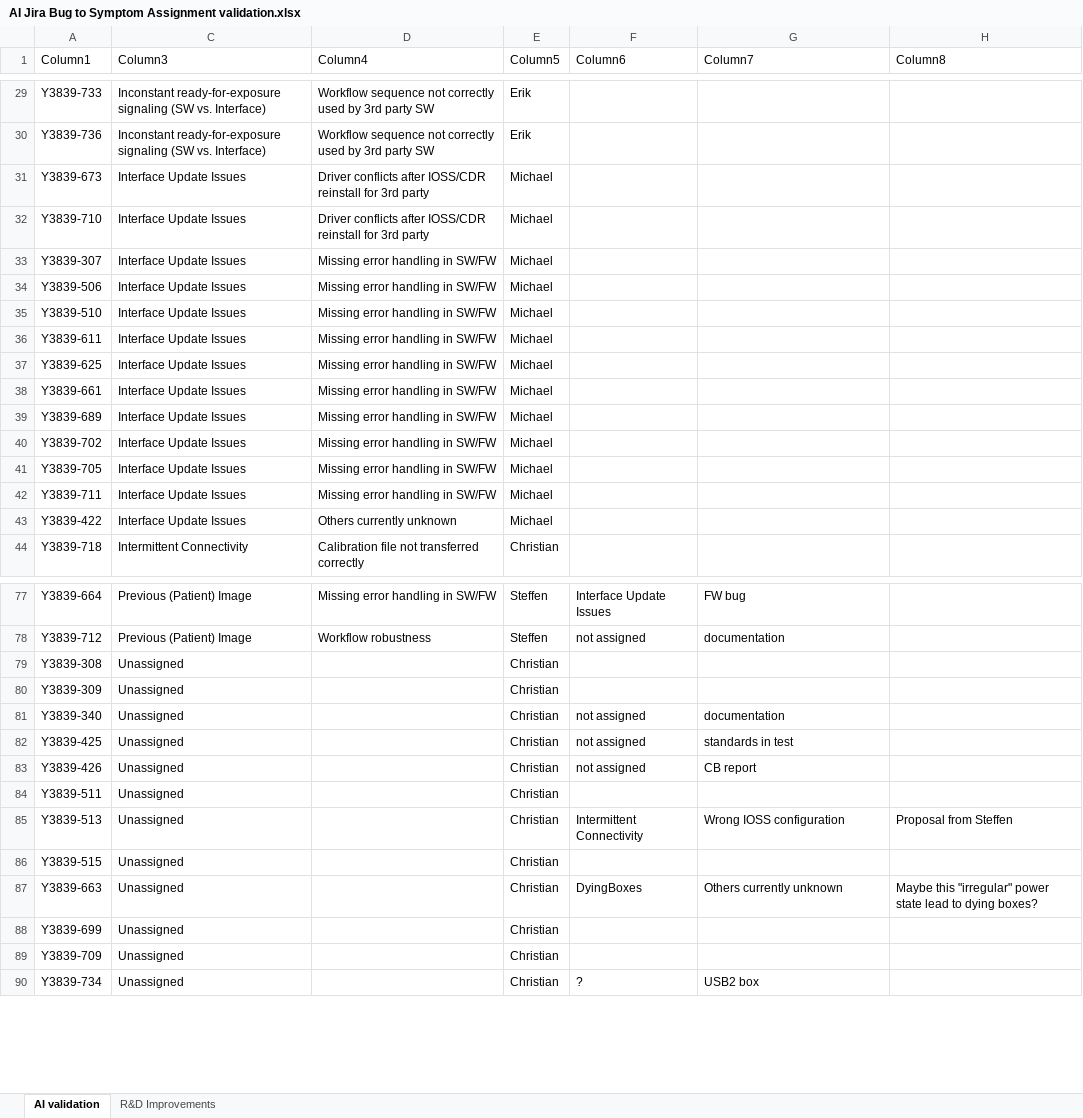
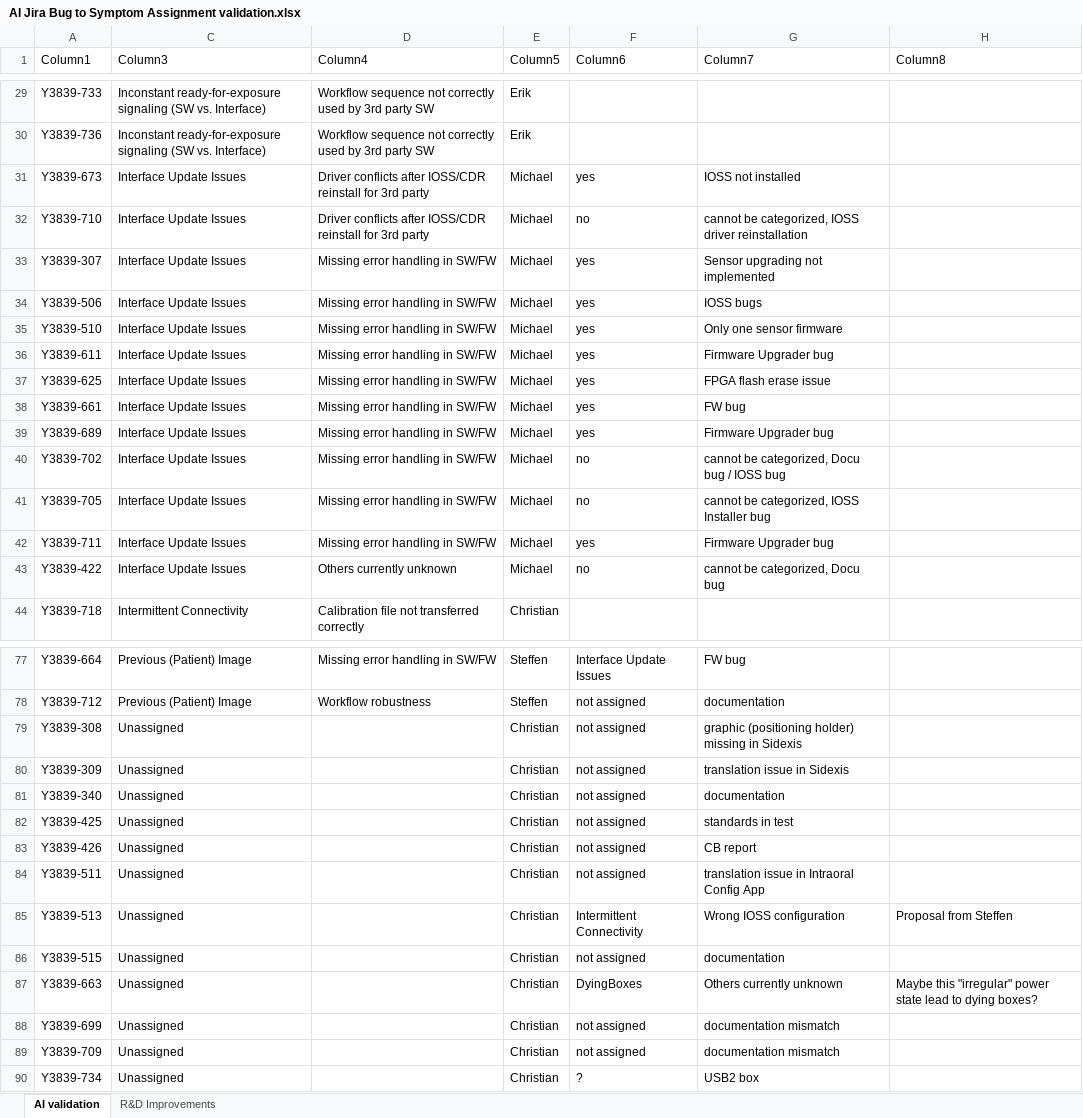
Before and after one commit to ds-christianku/Y3839-IO_Workspace, an Excel workbook: Symptom_Rootcause_Ticket_Evaluation/output/AI Jira Bug to Symptom Assignment validation.xlsx, sheet AI validation, drawn as a sheet; only a part is shown, gaps mark what is left out; values as stored, in another font and other column widths than the file's, no borders; table styles not drawn; the diff covers the shown part only; the diff names each change by its address in the sheet, - before the commit and + after, or states it on an @@ line.

```diff
--- a/Symptom_Rootcause_Ticket_Evaluation/output/AI Jira Bug to Symptom Assignment validation.xlsx (sheet AI validation)
+++ b/Symptom_Rootcause_Ticket_Evaluation/output/AI Jira Bug to Symptom Assignment validation.xlsx (sheet AI validation)
-F31 (Column6): (empty)
+F31 (Column6): yes
-G31 (Column7): (empty)
+G31 (Column7): IOSS not installed
-F32 (Column6): (empty)
+F32 (Column6): no
-G32 (Column7): (empty)
+G32 (Column7): cannot be categorized, IOSS driver reinstallation
-F33:F39 (Column6): (empty)
+F33:F39 (Column6): yes
-G33 (Column7): (empty)
+G33 (Column7): Sensor upgrading not implemented
-G34 (Column7): (empty)
+G34 (Column7): IOSS bugs
-G35 (Column7): (empty)
+G35 (Column7): Only one sensor firmware
-G36 (Column7): (empty)
+G36 (Column7): Firmware Upgrader bug
-G37 (Column7): (empty)
+G37 (Column7): FPGA flash erase issue
-G38 (Column7): (empty)
+G38 (Column7): FW bug
-G39 (Column7): (empty)
+G39 (Column7): Firmware Upgrader bug
-F40:F41 (Column6): (empty)
+F40:F41 (Column6): no
-G40 (Column7): (empty)
+G40 (Column7): cannot be categorized, Docu bug / IOSS bug
-G41 (Column7): (empty)
+G41 (Column7): cannot be categorized, IOSS Installer bug
-F42 (Column6): (empty)
+F42 (Column6): yes
-G42 (Column7): (empty)
+G42 (Column7): Firmware Upgrader bug
-F43 (Column6): (empty)
+F43 (Column6): no
-G43 (Column7): (empty)
+G43 (Column7): cannot be categorized, Docu bug
-F79:F80 (Column6): (empty)
+F79:F80 (Column6): not assigned
-G79 (Column7): (empty)
+G79 (Column7): graphic (positioning holder) missing in Sidexis
-G80 (Column7): (empty)
+G80 (Column7): translation issue in Sidexis
-F84 (Column6): (empty)
+F84 (Column6): not assigned
-G84 (Column7): (empty)
+G84 (Column7): translation issue in Intraoral Config App
-F86 (Column6): (empty)
+F86 (Column6): not assigned
-G86 (Column7): (empty)
+G86 (Column7): documentation
-F88:F89 (Column6): (empty)
+F88:F89 (Column6): not assigned
-G88:G89 (Column7): (empty)
+G88:G89 (Column7): documentation mismatch
```
Also changed, not shown: 5 edited cells elsewhere in this sheet, 3 other files.
